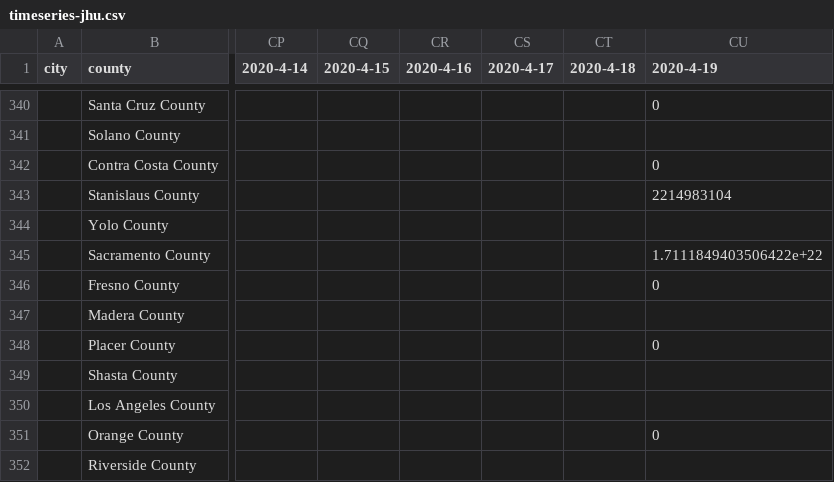
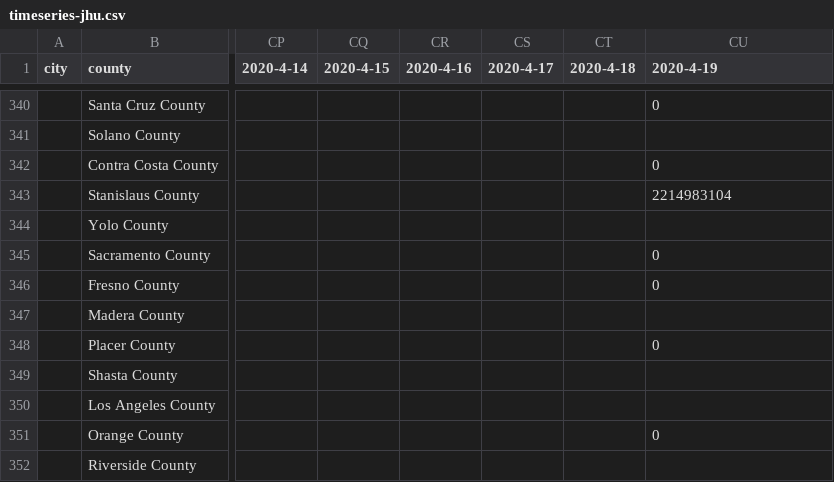
Before and after one commit to qgolsteyn/coronadatascraper, a CSV file: timeseries-jhu.csv, drawn as a sheet; only a part is shown, gaps mark what is left out; the diff names each change by its address in the sheet, - before the commit and + after, or states it on an @@ line.

```diff
--- a/timeseries-jhu.csv
+++ b/timeseries-jhu.csv
-CU345 (2020-4-19): 1.7111849403506422e+22
+CU345 (2020-4-19): 0
```
Also changed, not shown: data.csv, timeseries.csv, 3 other files.
